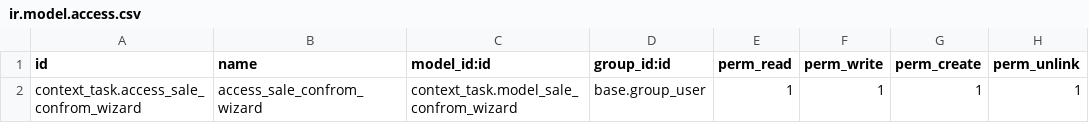
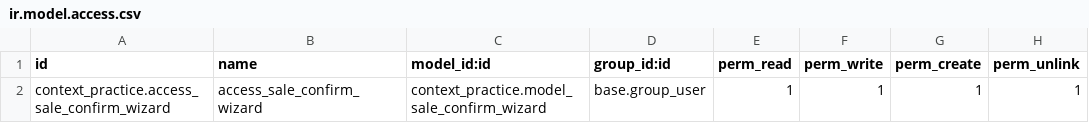
Before and after one commit to harshtank21/context_task, a CSV file: security/ir.model.access.csv, drawn as a sheet.

Commit message:
[add wizard]

```diff
--- a/security/ir.model.access.csv
+++ b/security/ir.model.access.csv
@@ -1,2 +1,2 @@
 id,name,model_id:id,group_id:id,perm_read,perm_write,perm_create,perm_unlink
-context_task.access_sale_confrom_wizard,access_sale_confrom_wizard,context_task.model_sale_confrom_wizard,base.group_user,1,1,1,1
+context_practice.access_sale_confirm_wizard,access_sale_confirm_wizard,context_practice.model_sale_confirm_wizard,base.group_user,1,1,1,1
```
Also changed, not shown: 9 other files.
